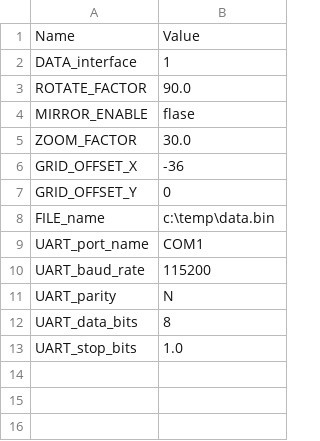
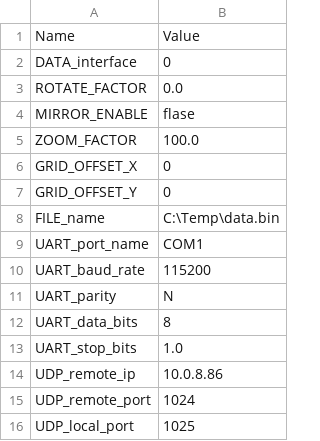
Before and after one commit to leesy24/PSDraw.application.windows64, a CSV file: data/config.csv, drawn as a sheet.

```diff
--- a/data/config.csv
+++ b/data/config.csv
@@ -1,9 +1,9 @@
 Name,Value
-DATA_interface,1
-ROTATE_FACTOR,90.0
+DATA_interface,0
+ROTATE_FACTOR,0.0
 MIRROR_ENABLE,flase
-ZOOM_FACTOR,30.0
-GRID_OFFSET_X,-36
+ZOOM_FACTOR,100.0
+GRID_OFFSET_X,0
 GRID_OFFSET_Y,0
-FILE_name,c:\temp\data.bin
+FILE_name,C:\Temp\data.bin
 UART_port_name,COM1
@@ -13 +13,4 @@ UART_data_bits,8
 UART_stop_bits,1.0
+UDP_remote_ip,10.0.8.86
+UDP_remote_port,1024
+UDP_local_port,1025
```
Also changed, not shown: 9 other files.
